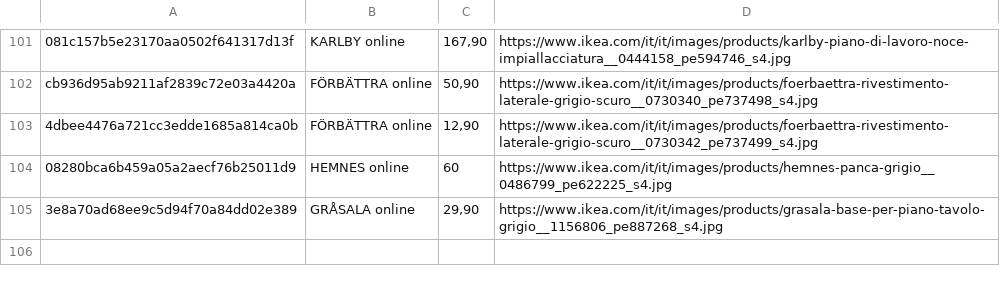
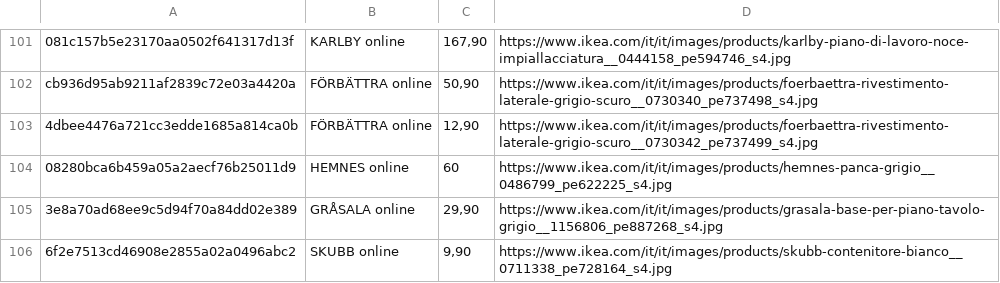
Before and after one commit to flanzuise00-tech/Ikea_NAP, a CSV file: prodotti_visti.csv, drawn as a sheet; only a part is shown, gaps mark what is left out; the diff names each change by its address in the sheet, - before the commit and + after, or states it on an @@ line.

```diff
--- a/prodotti_visti.csv
+++ b/prodotti_visti.csv
+row 106: 6f2e7513cd46908e2855a02a0496abc2 | SKUBB online | 9,90 | https://www.ikea.com/it/it/images/products/skubb-contenitore-bianco__0711338_pe728164_s4.jpg
```
